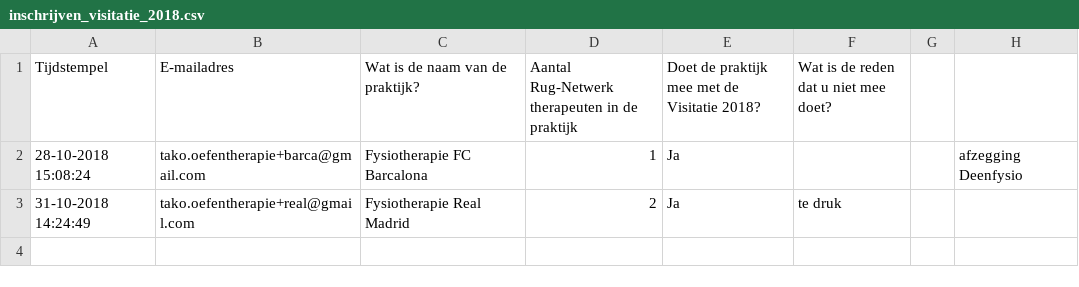
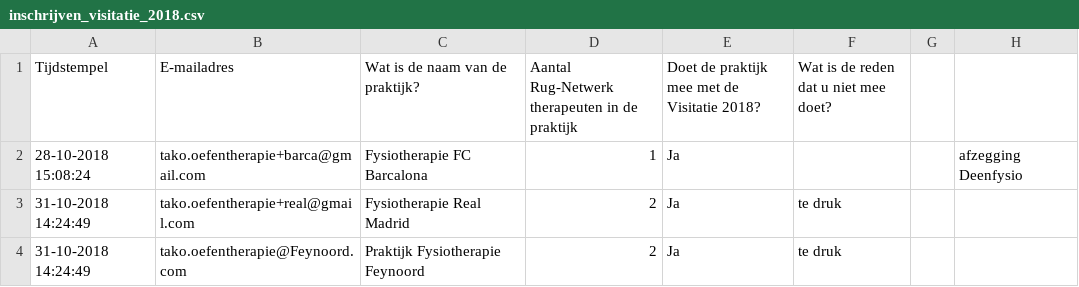
Before and after one commit to takotab/visitatie-feedback, a CSV file: data_fake/inschrijven_visitatie_2018.csv, drawn as a sheet.

```diff
--- a/data_fake/inschrijven_visitatie_2018.csv
+++ b/data_fake/inschrijven_visitatie_2018.csv
@@ -3 +3,2 @@ Tijdstempel,E-mailadres,Wat is de naam van de praktijk?,Aantal Rug-Netwerk thera
 31-10-2018 14:24:49,tako.oefentherapie+real@gmail.com,Fysiotherapie Real Madrid,2,Ja,te druk,,
+31-10-2018 14:24:49,tako.oefentherapie@Feynoord.com,Praktijk Fysiotherapie Feynoord,2,Ja,te druk,,
```
Also changed, not shown: data_fake/gegevens.csv, data_fake/visitatie_form.csv, 3 other files.
